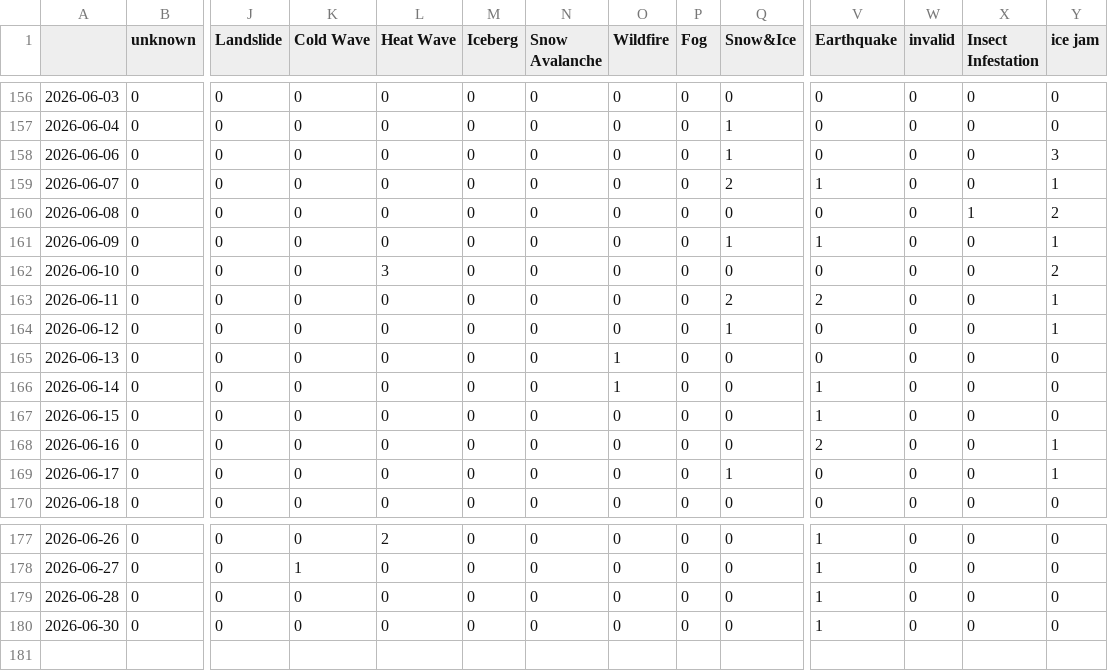
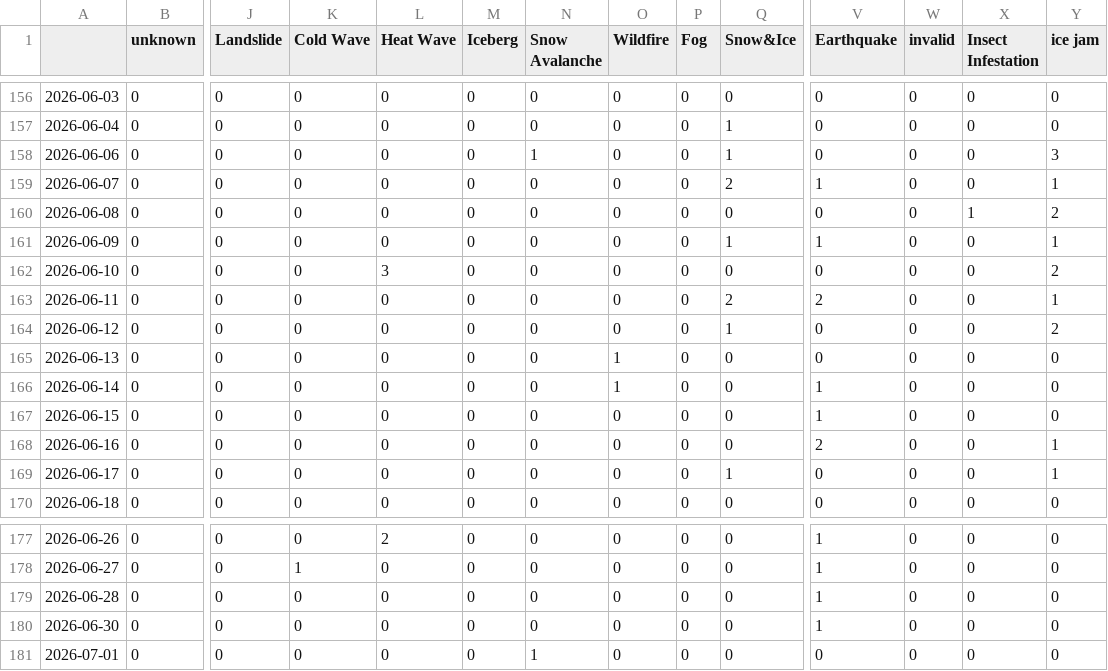
Before and after one commit to TinoH91news/romanianExtremes, a CSV file: csv/extremes_date.csv, drawn as a sheet; only a part is shown, gaps mark what is left out; rows hold the shown columns only; the diff names each change by its address in the sheet, - before the commit and + after, or states it on an @@ line.

```diff
--- a/csv/extremes_date.csv
+++ b/csv/extremes_date.csv
-N158 (Snow Avalanche): 0
+N158 (Snow Avalanche): 1
-Y164 (ice jam): 1
+Y164 (ice jam): 2
+row 181: 2026-07-01 | 0 | 0 | 0 | 0 | 0 | 1 | 0 | 0 | 0 | 0 | 0 | 0 | 0
```
Also changed, not shown: csv/feeds_date.csv, 5 other files.
